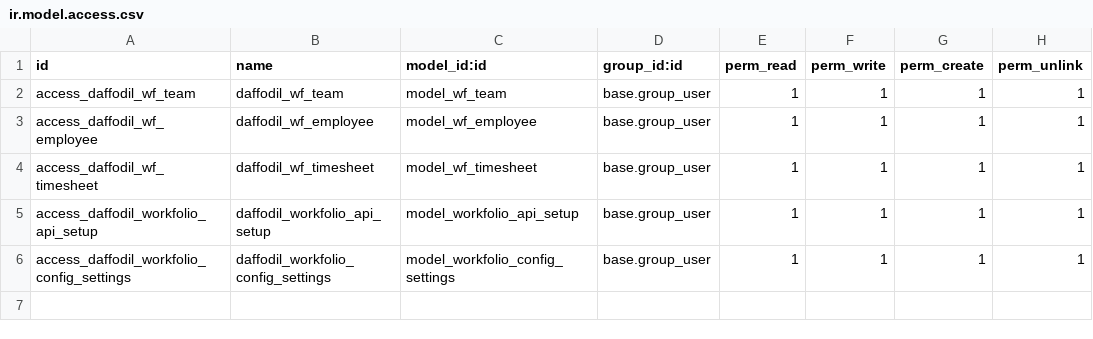
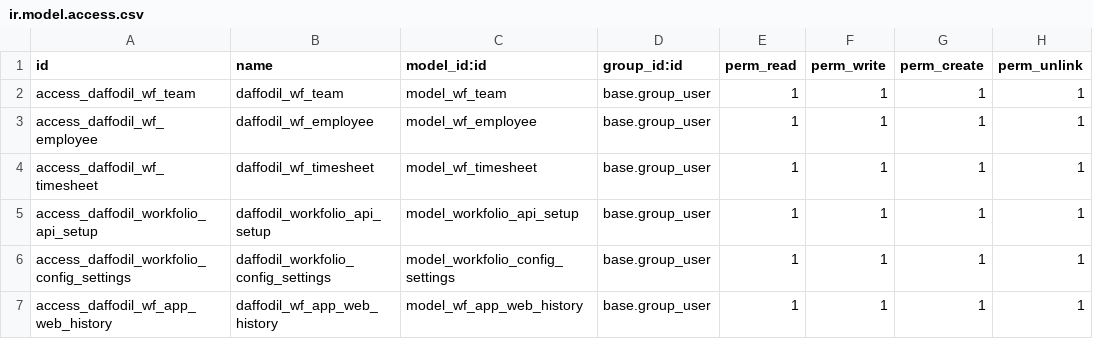
Before and after one commit to HabiburRahman1/daffodil_workfolio_integration, a CSV file: security/ir.model.access.csv, drawn as a sheet; the diff names each change by its address in the sheet, - before the commit and + after, or states it on an @@ line.

```diff
--- a/security/ir.model.access.csv
+++ b/security/ir.model.access.csv
+row 7: access_daffodil_wf_app_web_history | daffodil_wf_app_web_history | model_wf_app_web_history | base.group_user | 1 | 1 | 1 | 1
```
Also changed, not shown: 6 other files.
